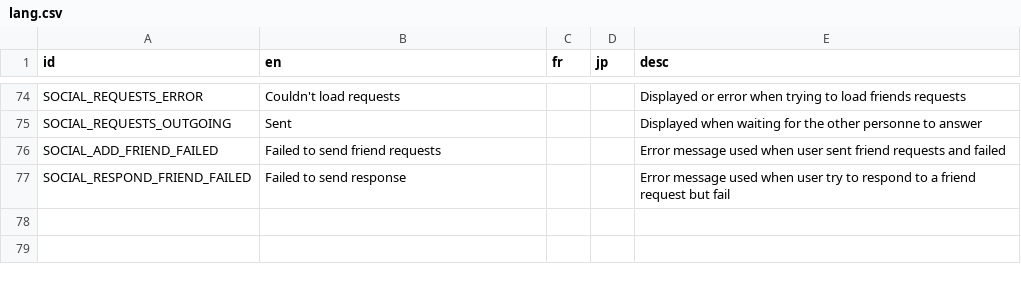
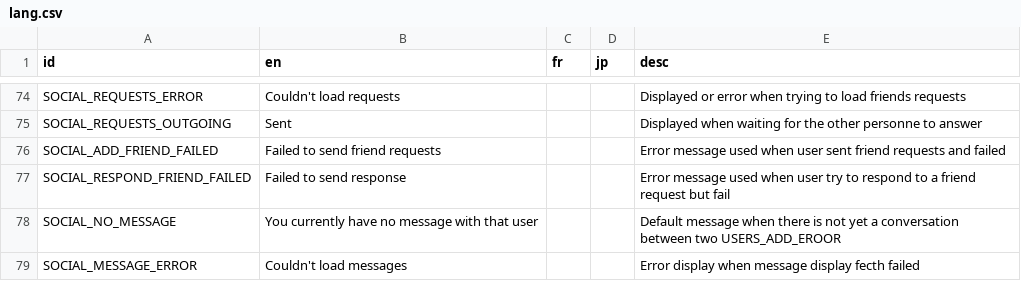
Before and after one commit to victorviterbo/Transcendance, a CSV file: services/frontend/public/localization/lang.csv, drawn as a sheet; only a part is shown, gaps mark what is left out.

Commit message:
WORK: Private message interface and styling

```diff
--- a/services/frontend/public/localization/lang.csv
+++ b/services/frontend/public/localization/lang.csv
@@ -77 +77,3 @@ SOCIAL_ADD_FRIEND_FAILED,Failed to send friend requests,,,Error message used whe
 SOCIAL_RESPOND_FRIEND_FAILED,Failed to send response,,,Error message used when user try to respond to a friend request but fail
+SOCIAL_NO_MESSAGE,You currently have no message with that user,,,Default message when there is not yet a conversation between two USERS_ADD_EROOR
+SOCIAL_MESSAGE_ERROR,Couldn't load messages,,,Error display when message display fecth failed
```
Also changed, not shown: 22 other files.
